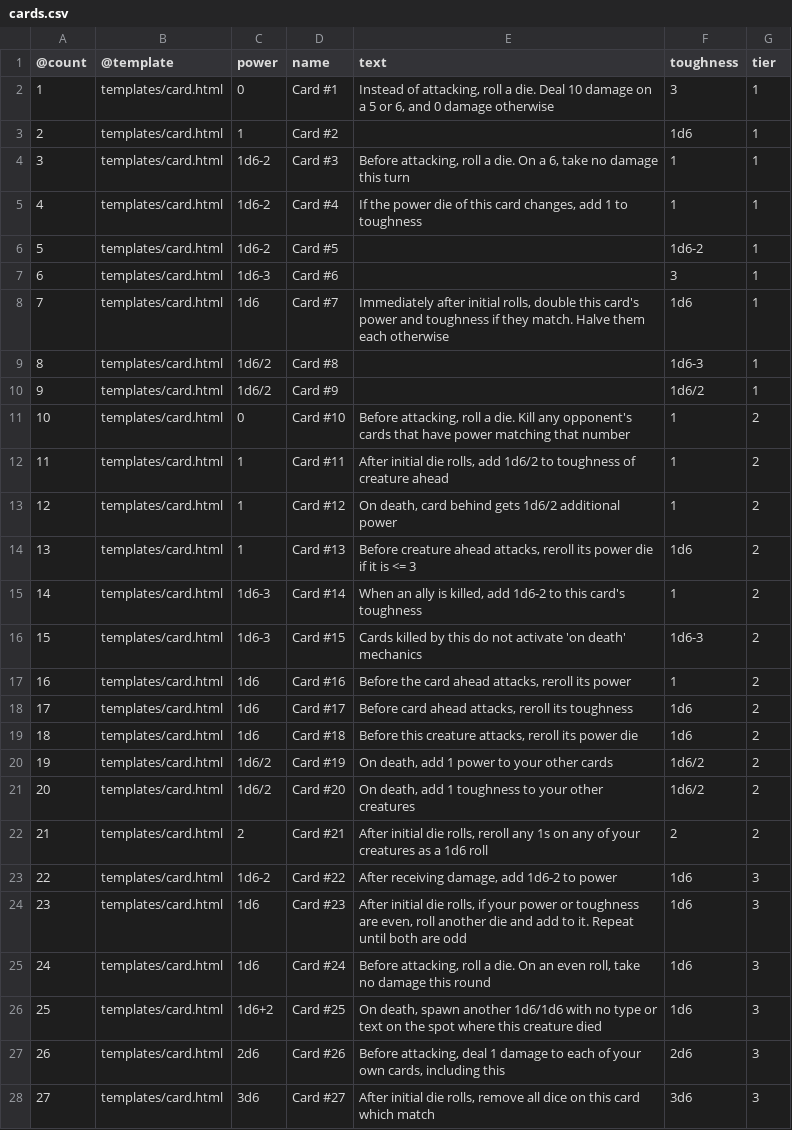
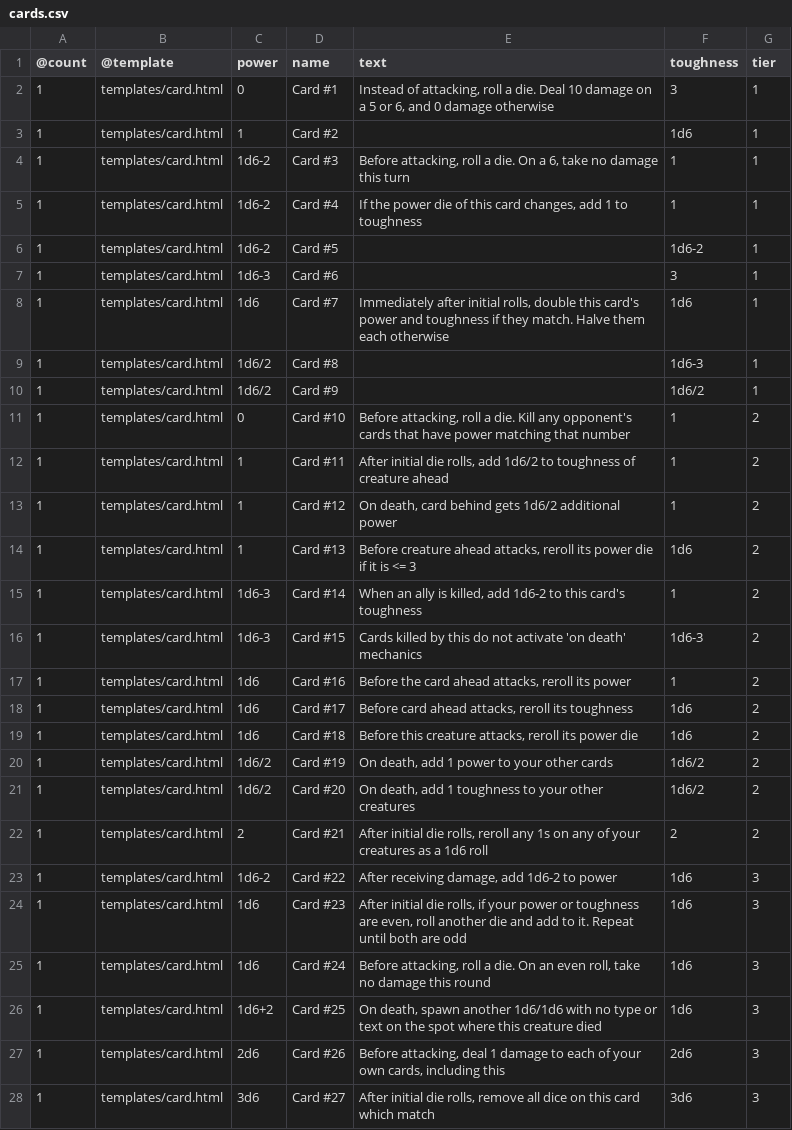
Before and after one commit to ArtificiallyInteresting/cards.py, a CSV file: autobattler/src/data/cards.csv, drawn as a sheet.

```diff
--- a/autobattler/src/data/cards.csv
+++ b/autobattler/src/data/cards.csv
@@ -2,27 +2,27 @@
 1,templates/card.html,0,Card #1,"Instead of attacking, roll a die. Deal 10 damage on a 5 or 6, and 0 damage otherwise",3,1
-2,templates/card.html,1,Card #2,,1d6,1
-3,templates/card.html,1d6-2,Card #3,"Before attacking, roll a die. On a 6, take no damage this turn",1,1
-4,templates/card.html,1d6-2,Card #4,"If the power die of this card changes, add 1 to toughness",1,1
-5,templates/card.html,1d6-2,Card #5,,1d6-2,1
-6,templates/card.html,1d6-3,Card #6,,3,1
-7,templates/card.html,1d6,Card #7,"Immediately after initial rolls, double this card's power and toughness if they match. Halve them each otherwise",1d6,1
-8,templates/card.html,1d6/2,Card #8,,1d6-3,1
-9,templates/card.html,1d6/2,Card #9,,1d6/2,1
-10,templates/card.html,0,Card #10,"Before attacking, roll a die. Kill any opponent's cards that have power matching that number",1,2
-11,templates/card.html,1,Card #11,"After initial die rolls, add 1d6/2 to toughness of creature ahead",1,2
-12,templates/card.html,1,Card #12,"On death, card behind gets 1d6/2 additional power",1,2
-13,templates/card.html,1,Card #13,"Before creature ahead attacks, reroll its power die if it is <= 3",1d6,2
-14,templates/card.html,1d6-3,Card #14,"When an ally is killed, add 1d6-2 to this card's toughness",1,2
-15,templates/card.html,1d6-3,Card #15,Cards killed by this do not activate 'on death' mechanics,1d6-3,2
-16,templates/card.html,1d6,Card #16,"Before the card ahead attacks, reroll its power",1,2
-17,templates/card.html,1d6,Card #17,"Before card ahead attacks, reroll its toughness",1d6,2
-18,templates/card.html,1d6,Card #18,"Before this creature attacks, reroll its power die",1d6,2
-19,templates/card.html,1d6/2,Card #19,"On death, add 1 power to your other cards",1d6/2,2
-20,templates/card.html,1d6/2,Card #20,"On death, add 1 toughness to your other creatures",1d6/2,2
-21,templates/card.html,2,Card #21,"After initial die rolls, reroll any 1s on any of your creatures as a 1d6 roll",2,2
-22,templates/card.html,1d6-2,Card #22,"After receiving damage, add 1d6-2 to power",1d6,3
-23,templates/card.html,1d6,Card #23,"After initial die rolls, if your power or toughness are even, roll another die and add to it. Repeat until both are odd",1d6,3
-24,templates/card.html,1d6,Card #24,"Before attacking, roll a die. On an even roll, take no damage this round",1d6,3
-25,templates/card.html,1d6+2,Card #25,"On death, spawn another 1d6/1d6 with no type or text on the spot where this creature died",1d6,3
-26,templates/card.html,2d6,Card #26,"Before attacking, deal 1 damage to each of your own cards, including this",2d6,3
-27,templates/card.html,3d6,Card #27,"After initial die rolls, remove all dice on this card which match",3d6,3
+1,templates/card.html,1,Card #2,,1d6,1
+1,templates/card.html,1d6-2,Card #3,"Before attacking, roll a die. On a 6, take no damage this turn",1,1
+1,templates/card.html,1d6-2,Card #4,"If the power die of this card changes, add 1 to toughness",1,1
+1,templates/card.html,1d6-2,Card #5,,1d6-2,1
+1,templates/card.html,1d6-3,Card #6,,3,1
+1,templates/card.html,1d6,Card #7,"Immediately after initial rolls, double this card's power and toughness if they match. Halve them each otherwise",1d6,1
+1,templates/card.html,1d6/2,Card #8,,1d6-3,1
+1,templates/card.html,1d6/2,Card #9,,1d6/2,1
+1,templates/card.html,0,Card #10,"Before attacking, roll a die. Kill any opponent's cards that have power matching that number",1,2
+1,templates/card.html,1,Card #11,"After initial die rolls, add 1d6/2 to toughness of creature ahead",1,2
+1,templates/card.html,1,Card #12,"On death, card behind gets 1d6/2 additional power",1,2
+1,templates/card.html,1,Card #13,"Before creature ahead attacks, reroll its power die if it is <= 3",1d6,2
+1,templates/card.html,1d6-3,Card #14,"When an ally is killed, add 1d6-2 to this card's toughness",1,2
+1,templates/card.html,1d6-3,Card #15,Cards killed by this do not activate 'on death' mechanics,1d6-3,2
+1,templates/card.html,1d6,Card #16,"Before the card ahead attacks, reroll its power",1,2
+1,templates/card.html,1d6,Card #17,"Before card ahead attacks, reroll its toughness",1d6,2
+1,templates/card.html,1d6,Card #18,"Before this creature attacks, reroll its power die",1d6,2
+1,templates/card.html,1d6/2,Card #19,"On death, add 1 power to your other cards",1d6/2,2
+1,templates/card.html,1d6/2,Card #20,"On death, add 1 toughness to your other creatures",1d6/2,2
+1,templates/card.html,2,Card #21,"After initial die rolls, reroll any 1s on any of your creatures as a 1d6 roll",2,2
+1,templates/card.html,1d6-2,Card #22,"After receiving damage, add 1d6-2 to power",1d6,3
+1,templates/card.html,1d6,Card #23,"After initial die rolls, if your power or toughness are even, roll another die and add to it. Repeat until both are odd",1d6,3
+1,templates/card.html,1d6,Card #24,"Before attacking, roll a die. On an even roll, take no damage this round",1d6,3
+1,templates/card.html,1d6+2,Card #25,"On death, spawn another 1d6/1d6 with no type or text on the spot where this creature died",1d6,3
+1,templates/card.html,2d6,Card #26,"Before attacking, deal 1 damage to each of your own cards, including this",2d6,3
+1,templates/card.html,3d6,Card #27,"After initial die rolls, remove all dice on this card which match",3d6,3
```
Also changed, not shown: 1 other file.
